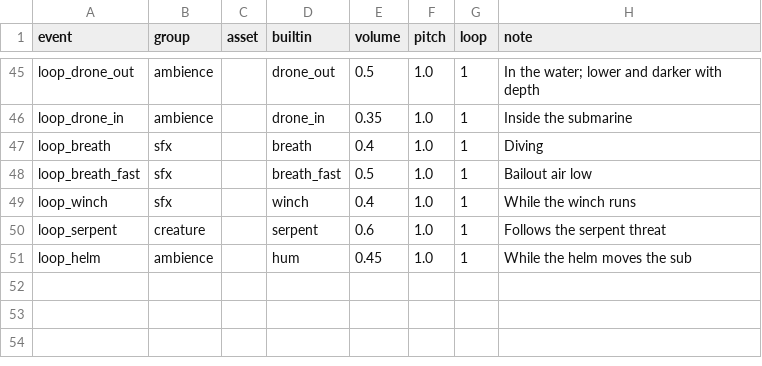
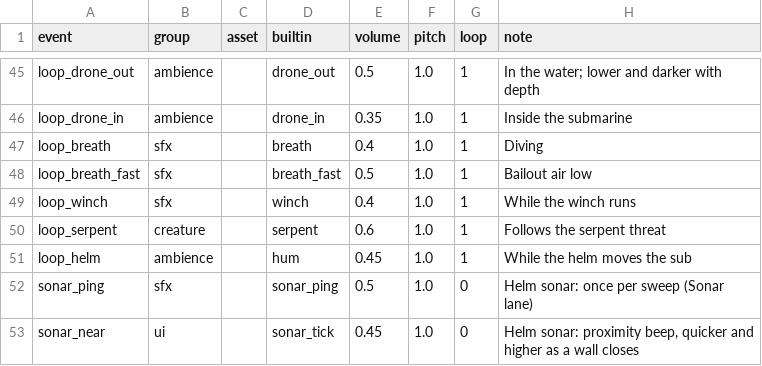
Before and after one commit to QuinnAho/Deep-MegaJam, a CSV file: deep/Content/Data/Sounds.csv, drawn as a sheet; only a part is shown, gaps mark what is left out; the diff names each change by its address in the sheet, - before the commit and + after, or states it on an @@ line.

```diff
--- a/deep/Content/Data/Sounds.csv
+++ b/deep/Content/Data/Sounds.csv
+row 52: sonar_ping | sfx |  | sonar_ping | 0.5 | 1.0 | 0 | Helm sonar: once per sweep (Sonar lane)
+row 53: sonar_near | ui |  | sonar_tick | 0.45 | 1.0 | 0 | Helm sonar: proximity beep, quicker and higher as a wall closes
```
Also changed, not shown: 20 other files.
